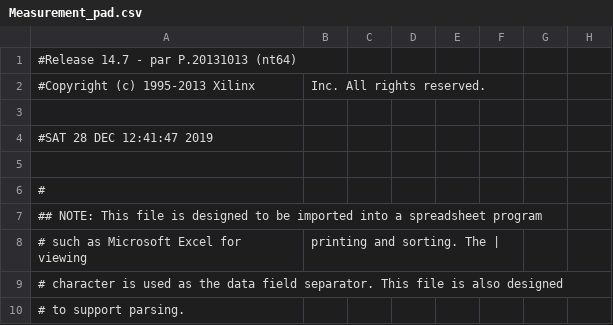
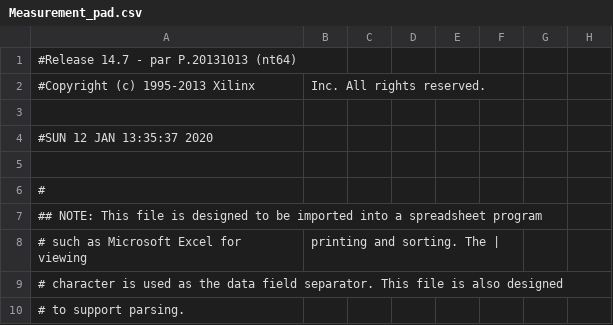
Before and after one commit to UkatIhsoh/Measurement_part, a CSV file: Measurement_pad.csv, drawn as a sheet; only a part is shown; the diff names each change by its address in the sheet, - before the commit and + after, or states it on an @@ line.

```diff
--- a/Measurement_pad.csv
+++ b/Measurement_pad.csv
-A4: #SAT 28 DEC 12:41:47 2019
+A4: #SUN 12 JAN 13:35:37 2020
```
Also changed, not shown: 41 other files.
